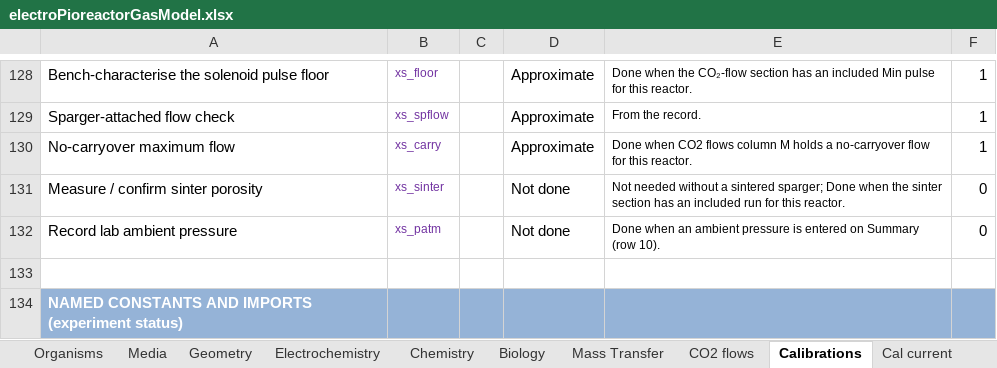
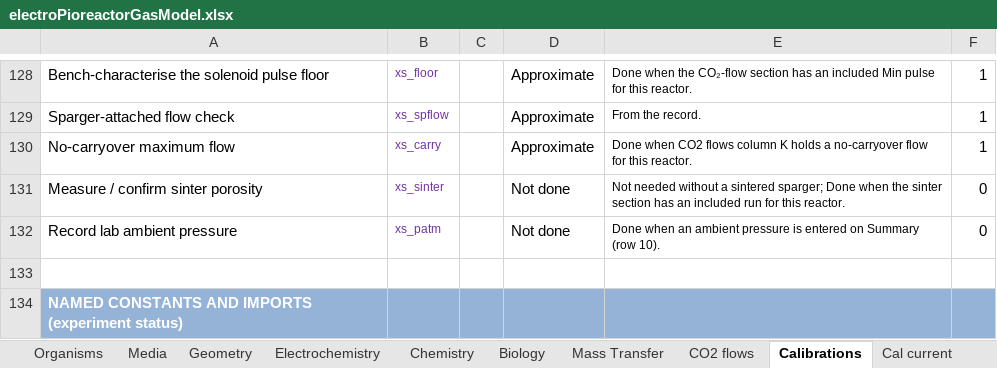
Before and after one commit to amy-bo/electroPioreactor, an Excel workbook: Media/electroPioreactorGasModel.xlsx, sheet Calibrations, drawn as a sheet; only a part is shown, gaps mark what is left out; values as stored, in another font and other column widths than the file's, no borders; conditional formats not drawn; the diff names each change by its address in the sheet, - before the commit and + after, or states it on an @@ line.

```diff
--- a/Media/electroPioreactorGasModel.xlsx (sheet Calibrations)
+++ b/Media/electroPioreactorGasModel.xlsx (sheet Calibrations)
-E130: …flows column M holds a…
+E130: …flows column K holds a…
```
Also changed, not shown: sheet Mass Transfer, sheet Summary, sheet Biology, sheet Electrochemistry, sheet CO2 flows, sheet Experiments, 1 more sheet, 1 other file.
